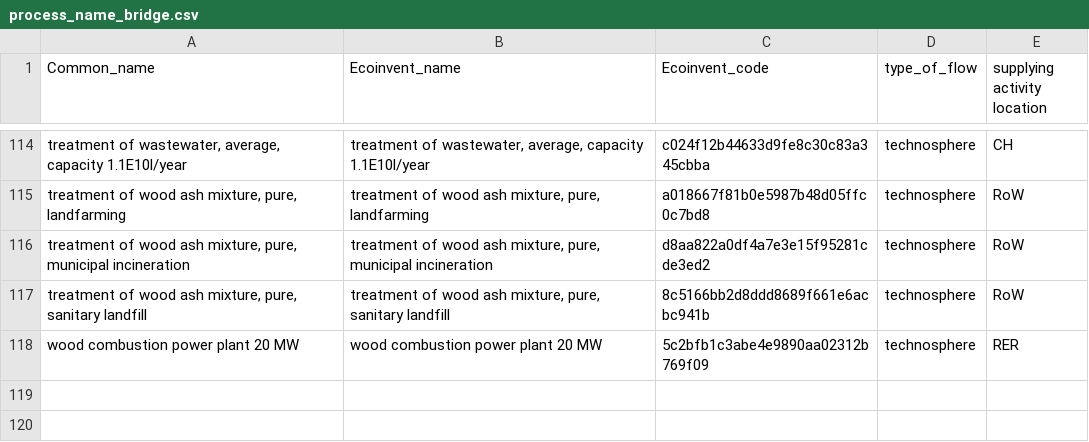
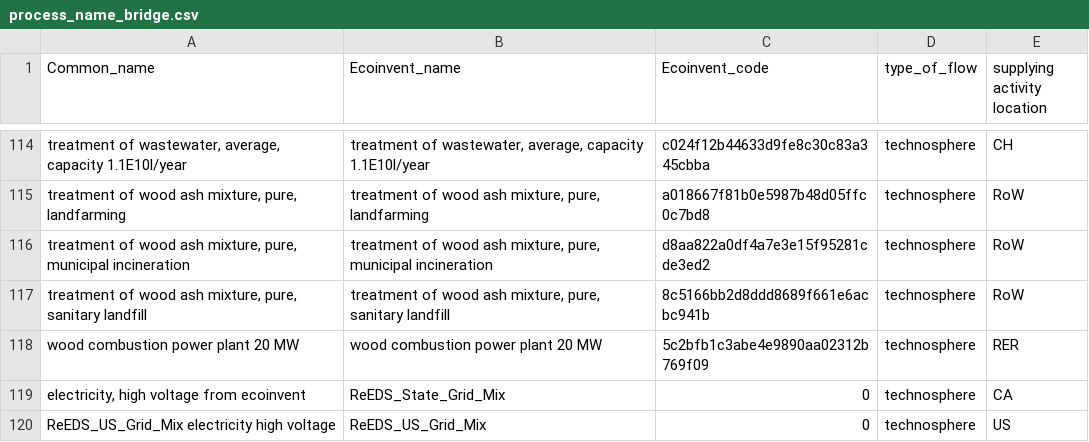
Before and after one commit to NREL/LiAISON, a CSV file: LiAISON-ReEDS/data/inputs/process_name_bridge.csv, drawn as a sheet; only a part is shown, gaps mark what is left out; the diff names each change by its address in the sheet, - before the commit and + after, or states it on an @@ line.

```diff
--- a/LiAISON-ReEDS/data/inputs/process_name_bridge.csv
+++ b/LiAISON-ReEDS/data/inputs/process_name_bridge.csv
+row 119: electricity, high voltage from ecoinvent | ReEDS_State_Grid_Mix | 0 | technosphere | CA
+row 120: ReEDS_US_Grid_Mix electricity high voltage | ReEDS_US_Grid_Mix | 0 | technosphere | US
```
Also changed, not shown: LiAISON-ReEDS/data/inputs/example.csv, 1 other file.
